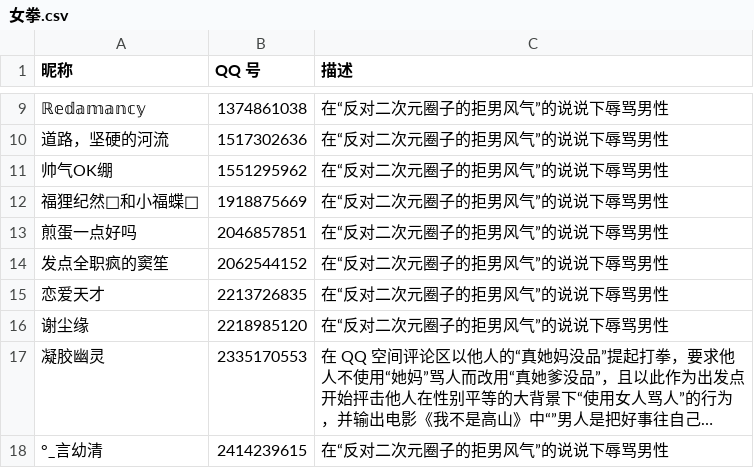
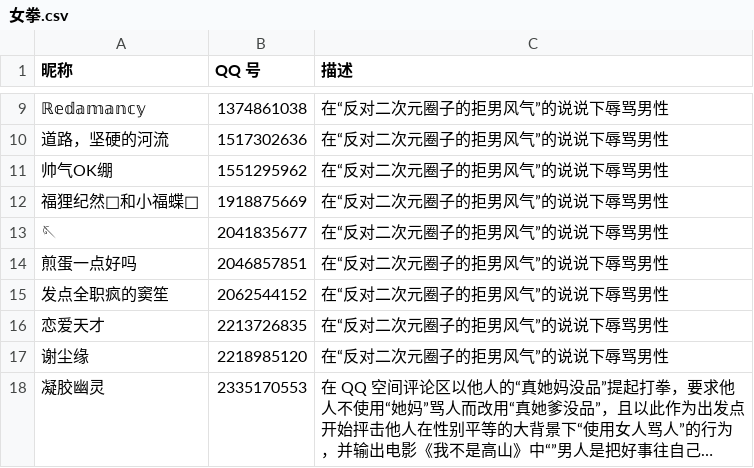
Before and after one commit to blacklisting/qq, a CSV file: 女拳.csv, drawn as a sheet; only a part is shown, gaps mark what is left out; the shorter side is filled out with more unchanged rows; long unchanged cells end in …; the diff names each change by its address in the sheet, - before the commit and + after, or states it on an @@ line.

Commit message:
Update with a comment just seen.

```diff
--- a/女拳.csv
+++ b/女拳.csv
+row 13: 🪡 | 2041835677 | 在“反对二次元圈子的拒男风气”的说说下辱骂男性
```
